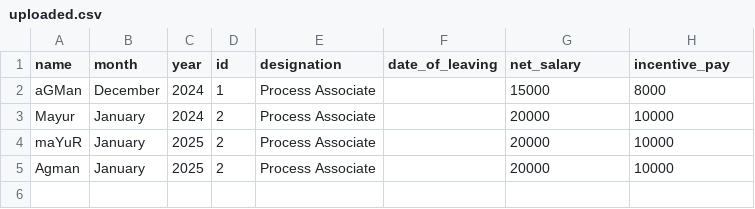
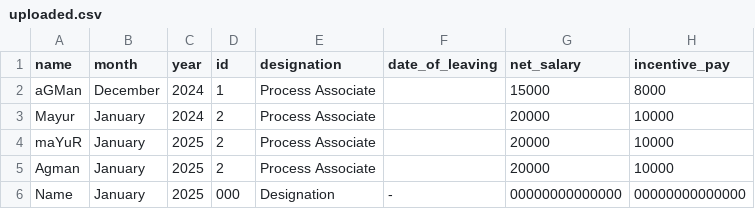
Before and after one commit to VaidikPatel27/csvToPdfSalarySlip, a CSV file: CSVs/uploaded.csv, drawn as a sheet.

```diff
--- a/CSVs/uploaded.csv
+++ b/CSVs/uploaded.csv
@@ -5 +5,2 @@ maYuR,January,2025,2,Process Associate,,20000,10000
 Agman,January,2025,2,Process Associate,,20000,10000
+Name,January,2025,000,Designation,-,00000000000000,00000000000000
```
Also changed, not shown: 2 other files.
